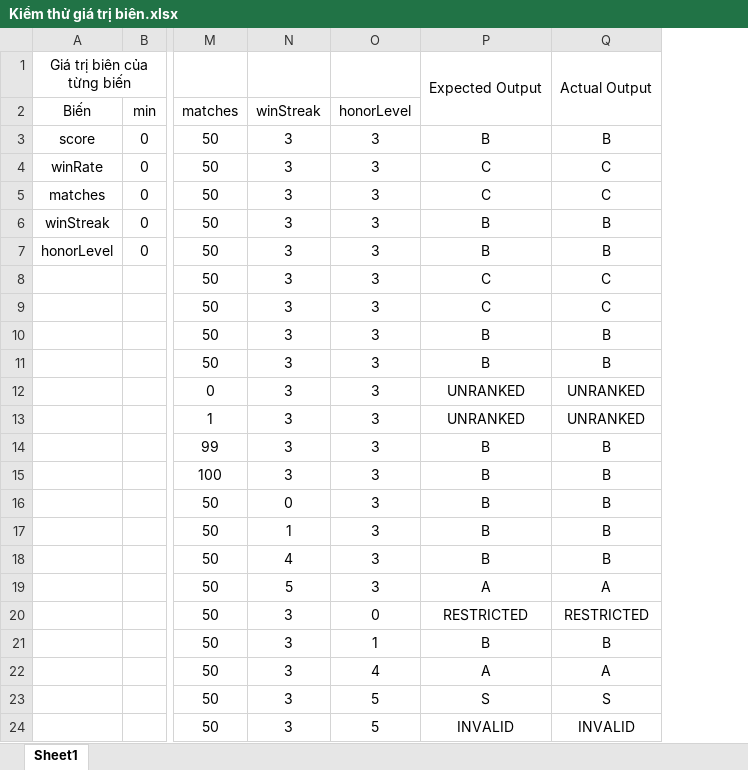
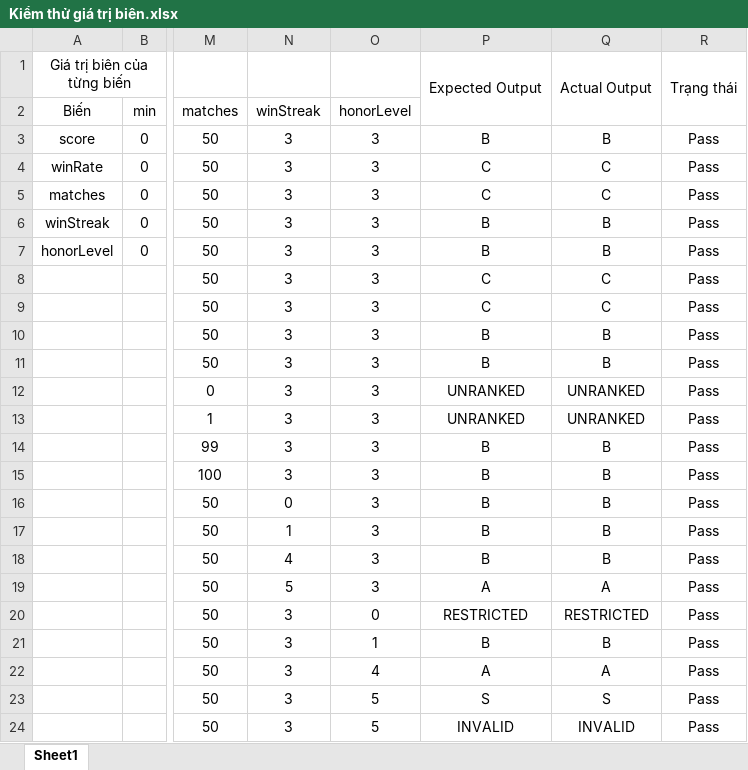
Before and after one commit to notvux00/test-and-qa, an Excel workbook: Kiem Thu Chuc Nang/Kiểm thử giá trị biên.xlsx, sheet Sheet1, drawn as a sheet; only a part is shown, gaps mark what is left out; values as stored, in another font and other column widths than the file's, no borders; the diff names each change by its address in the sheet, - before the commit and + after, or states it on an @@ line.

```diff
--- a/Kiem Thu Chuc Nang/Kiểm thử giá trị biên.xlsx (sheet Sheet1)
+++ b/Kiem Thu Chuc Nang/Kiểm thử giá trị biên.xlsx (sheet Sheet1)
+column R, rows 1-24: Trạng thái |  | Pass | Pass | Pass | Pass | Pass | Pass | Pass | Pass | Pass | Pass | Pass | Pass | Pass | Pass | Pass | Pass | Pass | Pass | Pass | Pass | Pass | Pass
```
Also changed, not shown: Kiem Thu Chuc Nang/Kiểm thử bảng quyết định.xlsx, 1 other file.
